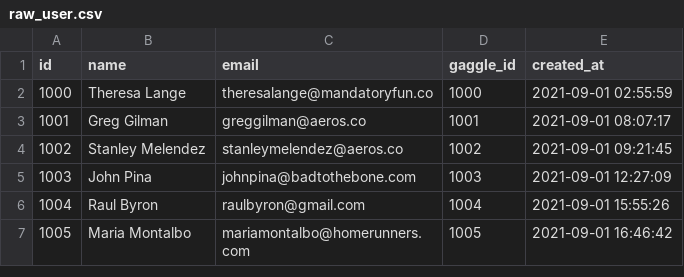
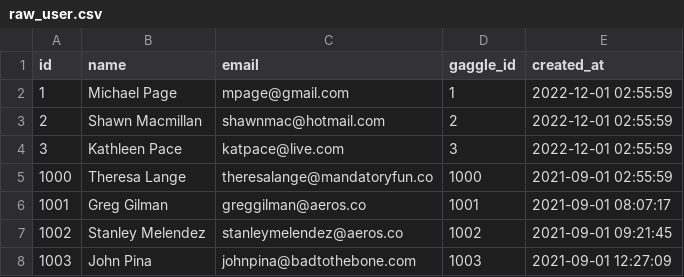
Before and after one commit to Hakkoda1/hakkoda_edw_data_vault, a CSV file: seeds/jaffle_gaggle/raw_user.csv, drawn as a sheet; only a part is shown; the shorter side is filled out with more unchanged rows; the diff names each change by its address in the sheet, - before the commit and + after, or states it on an @@ line.

```diff
--- a/seeds/jaffle_gaggle/raw_user.csv
+++ b/seeds/jaffle_gaggle/raw_user.csv
+row 2: 1 | Michael Page | mpage@gmail.com | 1 | 2022-12-01 02:55:59
+row 3: 2 | Shawn Macmillan | shawnmac@hotmail.com | 2 | 2022-12-01 02:55:59
+row 4: 3 | Kathleen Pace | katpace@live.com | 3 | 2022-12-01 02:55:59
```
Also changed, not shown: 5 other files.
